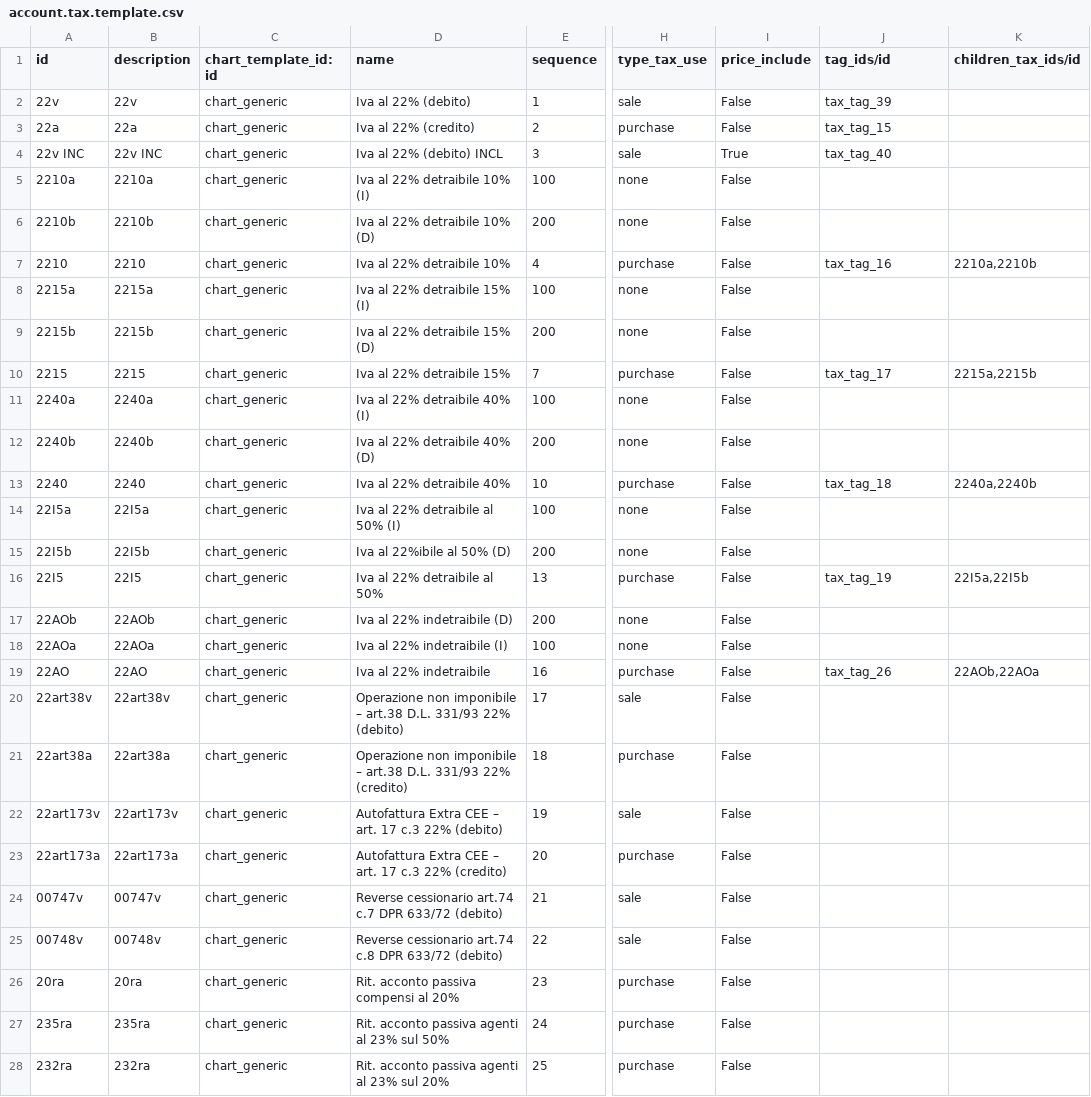
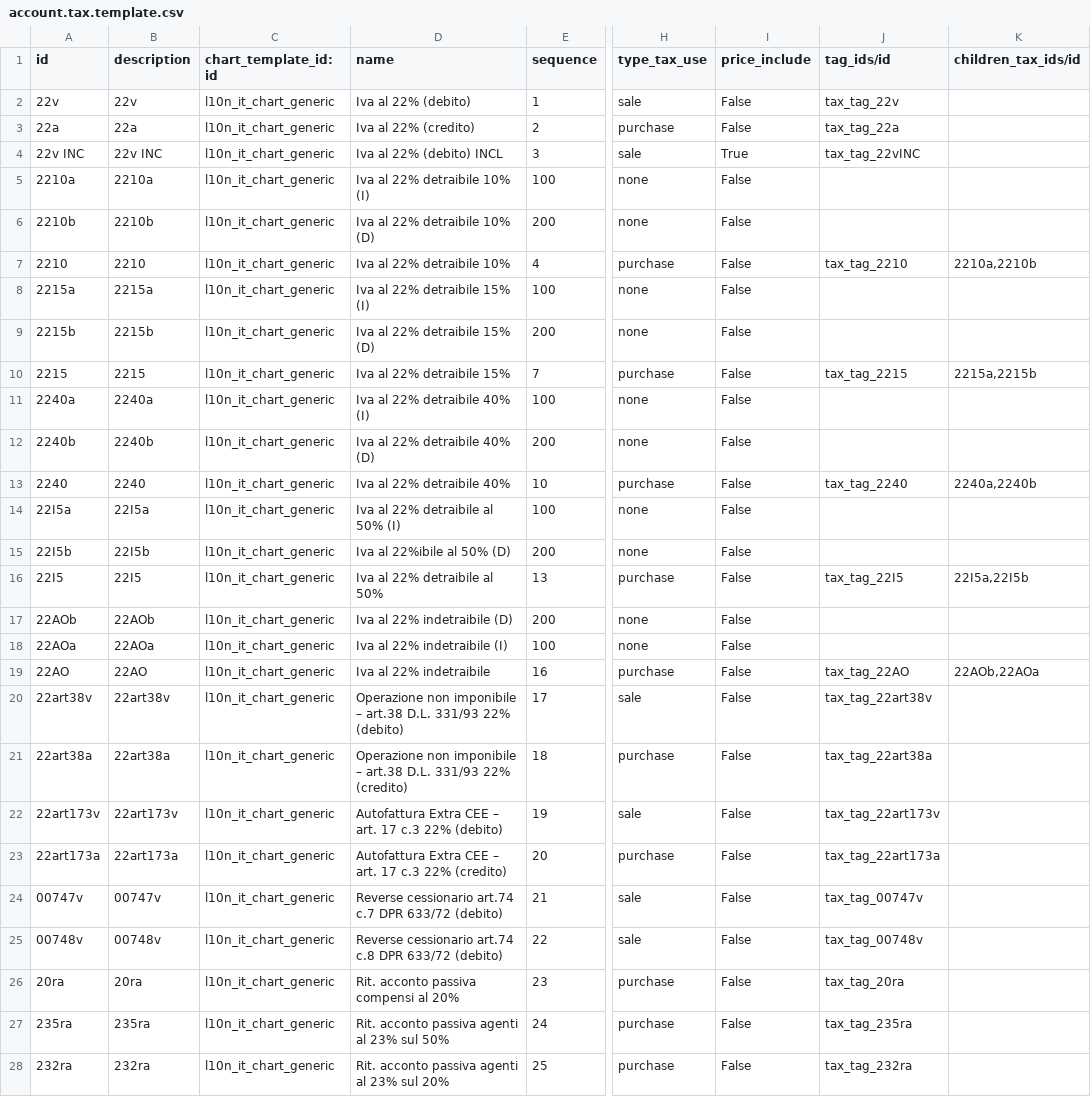
Before and after one commit to efatto/efatto, a CSV file: l10n_it_generic/data/account.tax.template.csv, drawn as a sheet; only a part is shown, gaps mark what is left out; the diff covers the shown part only; the diff names each change by its address in the sheet, - before the commit and + after, or states it on an @@ line.

Commit message:
[FIX] add tags and set more logic chart name and translation

```diff
--- a/l10n_it_generic/data/account.tax.template.csv
+++ b/l10n_it_generic/data/account.tax.template.csv
-C2:C28 (chart_template_id:id): chart_generic
+C2:C28 (chart_template_id:id): l10n_it_chart_generic
-J2 (tag_ids/id): tax_tag_39
+J2 (tag_ids/id): tax_tag_22v
-J3 (tag_ids/id): tax_tag_15
+J3 (tag_ids/id): tax_tag_22a
-J4 (tag_ids/id): tax_tag_40
+J4 (tag_ids/id): tax_tag_22vINC
-J7 (tag_ids/id): tax_tag_16
+J7 (tag_ids/id): tax_tag_2210
-J10 (tag_ids/id): tax_tag_17
+J10 (tag_ids/id): tax_tag_2215
-J13 (tag_ids/id): tax_tag_18
+J13 (tag_ids/id): tax_tag_2240
-J16 (tag_ids/id): tax_tag_19
+J16 (tag_ids/id): tax_tag_22I5
-J19 (tag_ids/id): tax_tag_26
+J19 (tag_ids/id): tax_tag_22AO
-J20 (tag_ids/id): (empty)
+J20 (tag_ids/id): tax_tag_22art38v
-J21 (tag_ids/id): (empty)
+J21 (tag_ids/id): tax_tag_22art38a
-J22 (tag_ids/id): (empty)
+J22 (tag_ids/id): tax_tag_22art173v
-J23 (tag_ids/id): (empty)
+J23 (tag_ids/id): tax_tag_22art173a
-J24 (tag_ids/id): (empty)
+J24 (tag_ids/id): tax_tag_00747v
-J25 (tag_ids/id): (empty)
+J25 (tag_ids/id): tax_tag_00748v
-J26 (tag_ids/id): (empty)
+J26 (tag_ids/id): tax_tag_20ra
-J27 (tag_ids/id): (empty)
+J27 (tag_ids/id): tax_tag_235ra
-J28 (tag_ids/id): (empty)
+J28 (tag_ids/id): tax_tag_232ra
```
Also changed, not shown: 134 edited cells elsewhere in this file, l10n_it_generic/data/account.chart.template.csv, l10n_it_generic/data/account.fiscal.position.template.csv, 6 other files.
